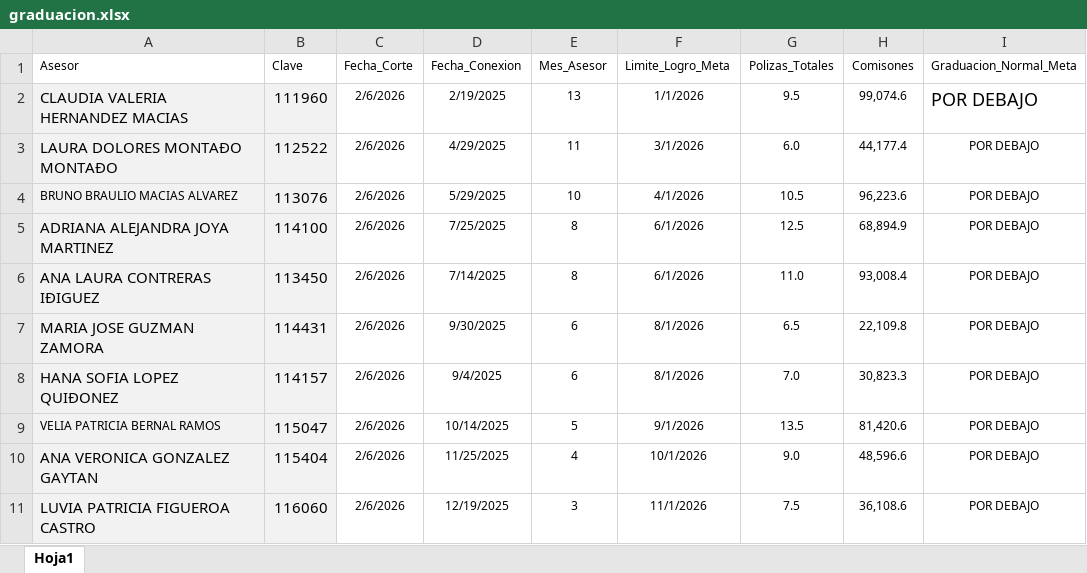
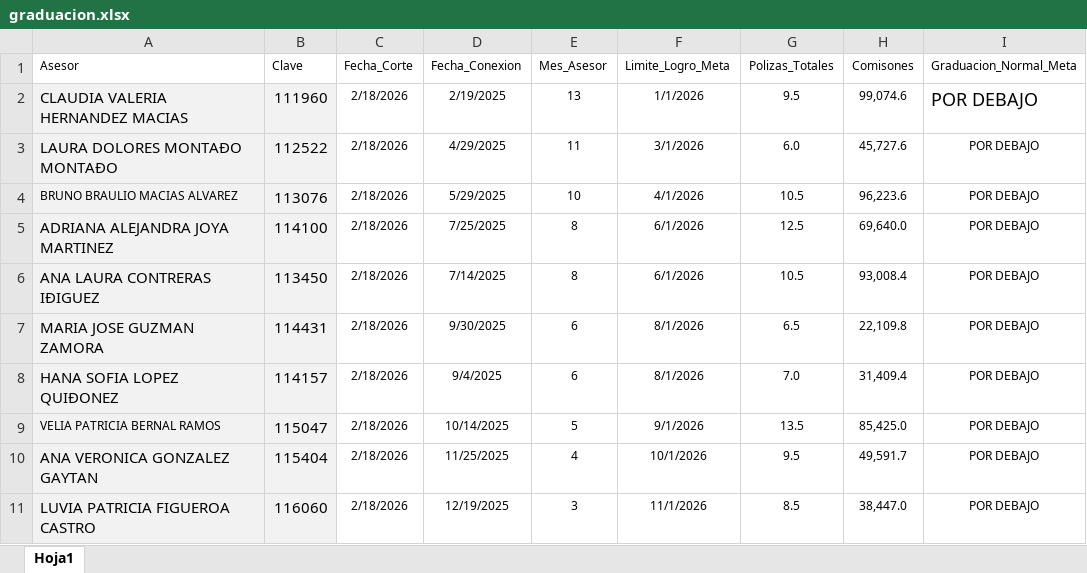
Before and after one commit to davalosdiego833/paneldecampanas, an Excel workbook: graduacion/graduacion.xlsx, sheet Hoja1, drawn as a sheet; only a part is shown; values as stored, in another font and other column widths than the file's, no borders; conditional formats and table styles not drawn; the diff names each change by its address in the sheet, - before the commit and + after, or states it on an @@ line.

```diff
--- a/graduacion/graduacion.xlsx (sheet Hoja1)
+++ b/graduacion/graduacion.xlsx (sheet Hoja1)
-C2:C11 (Fecha_Corte): 2/6/2026
+C2:C11 (Fecha_Corte): 2/18/2026
-H3 (Comisones): 44,177.4
+H3 (Comisones): 45,727.6
-H5 (Comisones): 68,894.9
+H5 (Comisones): 69,640.0
-G6 (Polizas_Totales): 11.0
+G6 (Polizas_Totales): 10.5
-H8 (Comisones): 30,823.3
+H8 (Comisones): 31,409.4
-H9 (Comisones): 81,420.6
+H9 (Comisones): 85,425.0
-G10 (Polizas_Totales): 9.0
+G10 (Polizas_Totales): 9.5
-H10 (Comisones): 48,596.6
+H10 (Comisones): 49,591.7
-G11 (Polizas_Totales): 7.5
+G11 (Polizas_Totales): 8.5
-H11 (Comisones): 36,108.6
+H11 (Comisones): 38,447.0
```
Also changed, not shown: camino_cumbre/camino_cumbre.xlsx, convenciones/convenciones.xlsx, 2 other files.
